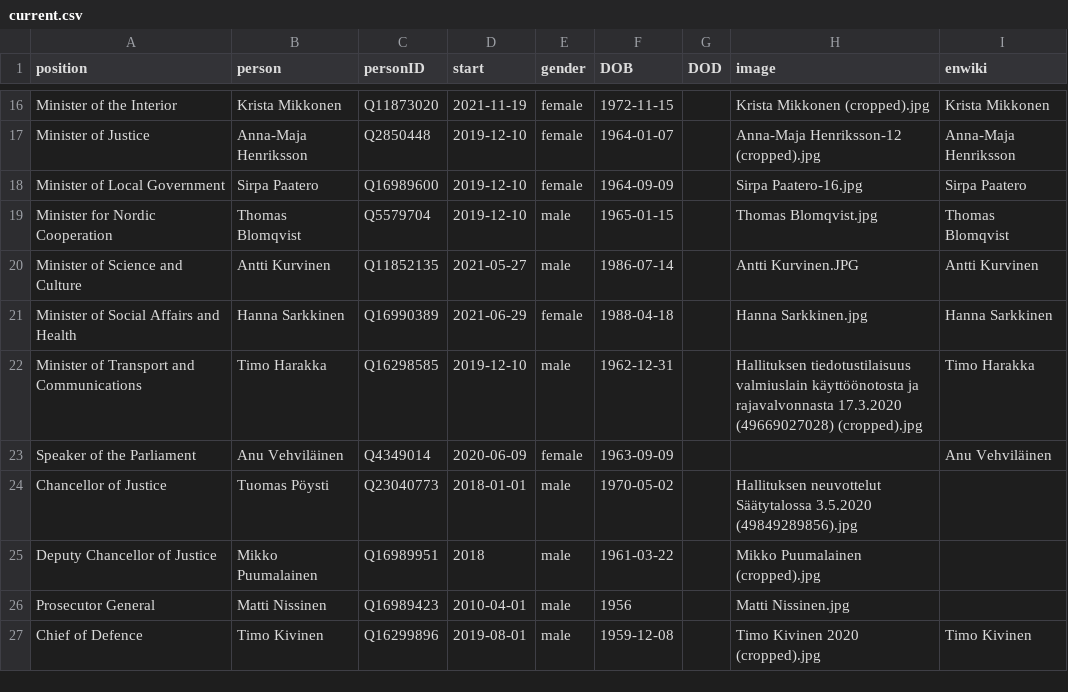
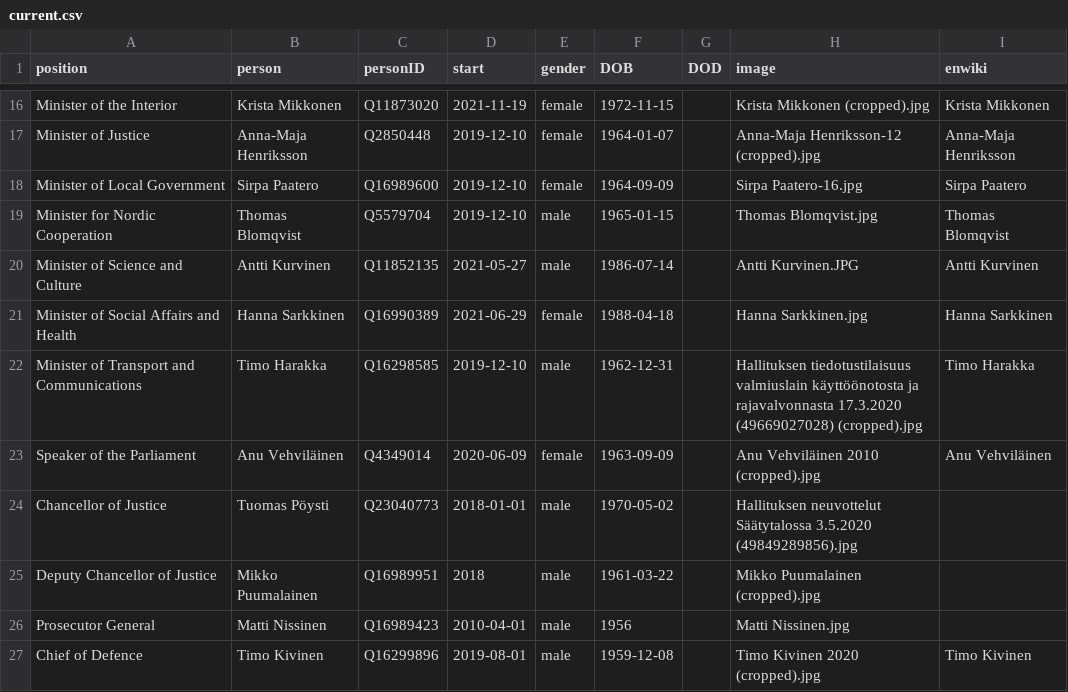
Before and after one commit to every-politician-scrapers/finland-cabinet, a CSV file: html/current.csv, drawn as a sheet; only a part is shown, gaps mark what is left out.

```diff
--- a/html/current.csv
+++ b/html/current.csv
@@ -22,3 +22,3 @@ Minister of Social Affairs and Health,Hanna Sarkkinen,Q16990389,2021-06-29,femal
 Minister of Transport and Communications,Timo Harakka,Q16298585,2019-12-10,male,1962-12-31,,Hallituksen tiedotustilaisuus valmiuslain käyttöönotosta ja rajavalvonnasta 17.3.2020 (49669027028) (cropped).jpg,Timo Harakka
-Speaker of the Parliament,Anu Vehviläinen,Q4349014,2020-06-09,female,1963-09-09,,,Anu Vehviläinen
+Speaker of the Parliament,Anu Vehviläinen,Q4349014,2020-06-09,female,1963-09-09,,Anu Vehviläinen 2010 (cropped).jpg,Anu Vehviläinen
 Chancellor of Justice,Tuomas Pöysti,Q23040773,2018-01-01,male,1970-05-02,,Hallituksen neuvottelut Säätytalossa 3.5.2020 (49849289856).jpg,
```
Also changed, not shown: html/holders21.csv, html/legislators.csv.
